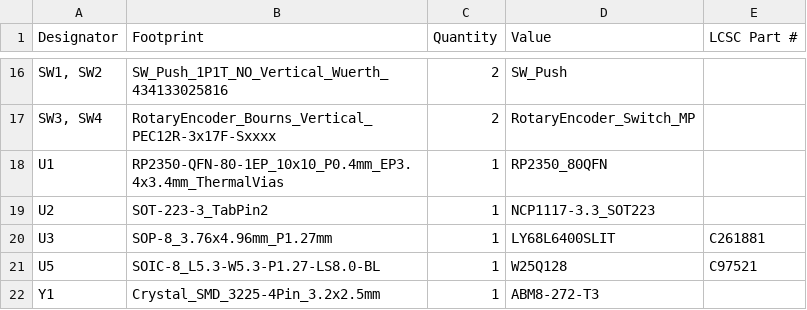
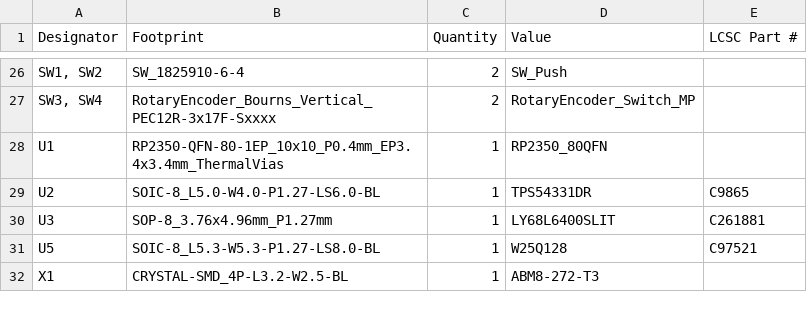
Before and after one commit to KirillKobyakov/RP2350_Console, a CSV file: RP2350b_Console/production/bom.csv, drawn as a sheet; only a part is shown, gaps mark what is left out; addresses are those after the commit; the diff covers the shown part only; the diff names each change by its address in the sheet, - before the commit and + after, or states it on an @@ line.

```diff
--- a/RP2350b_Console/production/bom.csv
+++ b/RP2350b_Console/production/bom.csv
-B26 (Footprint): SW_Push_1P1T_NO_Vertical_Wuerth_434133025816
+B26 (Footprint): SW_1825910-6-4
-B29 (Footprint): SOT-223-3_TabPin2
+B29 (Footprint): SOIC-8_L5.0-W4.0-P1.27-LS6.0-BL
-D29 (Value): NCP1117-3.3_SOT223
+D29 (Value): TPS54331DR
-E29 (LCSC Part #): (empty)
+E29 (LCSC Part #): C9865
-A32 (Designator): Y1
+A32 (Designator): X1
-B32 (Footprint): Crystal_SMD_3225-4Pin_3.2x2.5mm
+B32 (Footprint): CRYSTAL-SMD_4P-L3.2-W2.5-BL
```
Also changed, not shown: 22 added rows and 12 removed rows elsewhere in this file, RP2350b_Console/production/designators.csv, RP2350b_Console/production/positions.csv, 27 other files.
